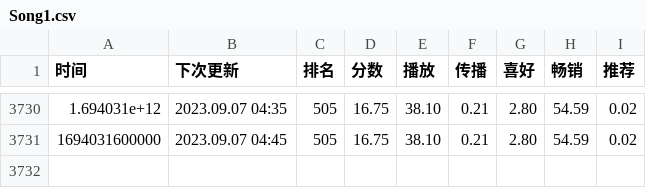
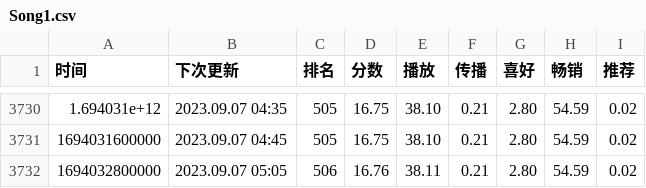
Before and after one commit to ddd325/uniChartTrack, a CSV file: data/Song1.csv, drawn as a sheet; only a part is shown, gaps mark what is left out.

```diff
--- a/data/Song1.csv
+++ b/data/Song1.csv
@@ -3731 +3731,2 @@
 "1694031600000","2023.09.07 04:45","505","16.75","38.10","0.21","2.80","54.59","0.02"
+"1694032800000","2023.09.07 05:05","506","16.76","38.11","0.21","2.80","54.59","0.02"
```
Also changed, not shown: data/Song2.csv, data/Song3.csv.
